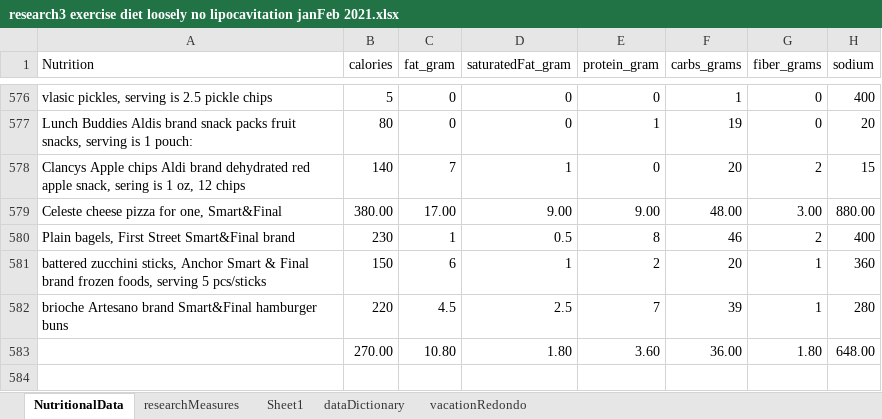
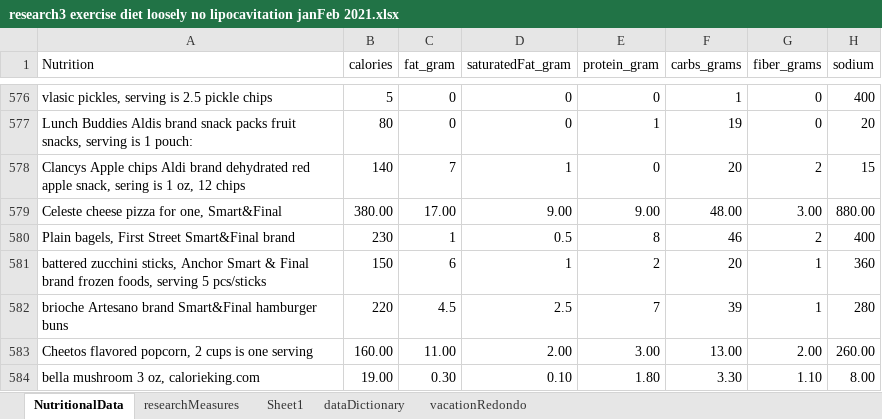
Before and after one commit to JanJanJan2018/lipocavitation-dieting-exercise-21-day-research, an Excel workbook: research3 exercise diet loosely no lipocavitation janFeb 2021.xlsx, sheet NutritionalData, drawn as a sheet; only a part is shown, gaps mark what is left out; values as stored, in another font and other column widths than the file's, no borders; 1 other sheet too large or unreadable and not compared; removed rows and columns are numbered as before the commit, all else as after; the diff names each change by its address in the sheet, - before the commit and + after, or states it on an @@ line.

Commit message:
Add files via upload

```diff
--- a/research3 exercise diet loosely no lipocavitation janFeb 2021.xlsx (sheet NutritionalData)
+++ b/research3 exercise diet loosely no lipocavitation janFeb 2021.xlsx (sheet NutritionalData)
-row 583:  | 270.00 | 10.80 | 1.80 | 3.60 | 36.00 | 1.80 | 648.00
+row 583: Cheetos flavored popcorn, 2 cups is one serving | 160.00 | 11.00 | 2.00 | 3.00 | 13.00 | 2.00 | 260.00
+row 584: bella mushroom 3 oz, calorieking.com | 19.00 | 0.30 | 0.10 | 1.80 | 3.30 | 1.10 | 8.00
```
Also changed, not shown: sheet researchMeasures, formulas that keep their value.
